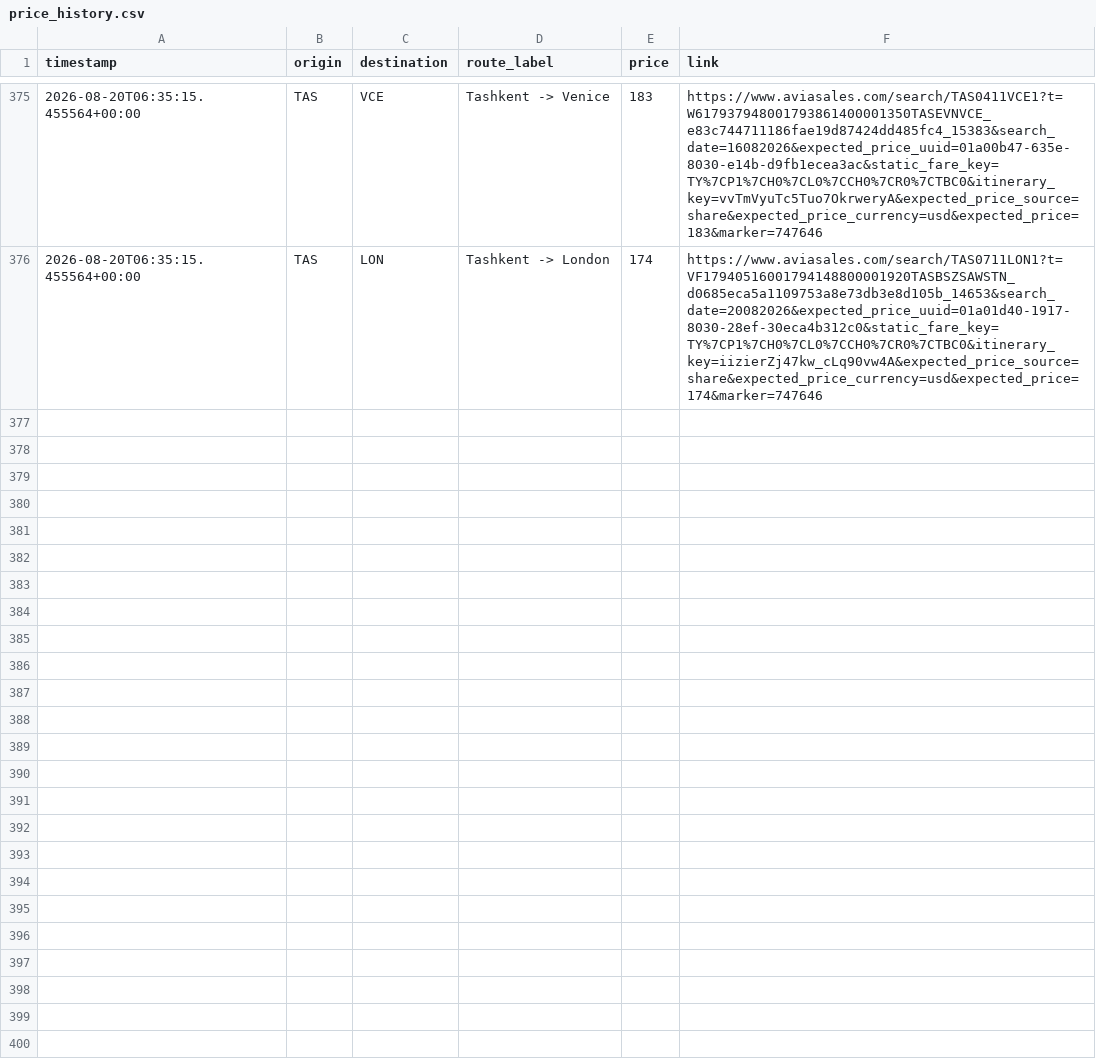
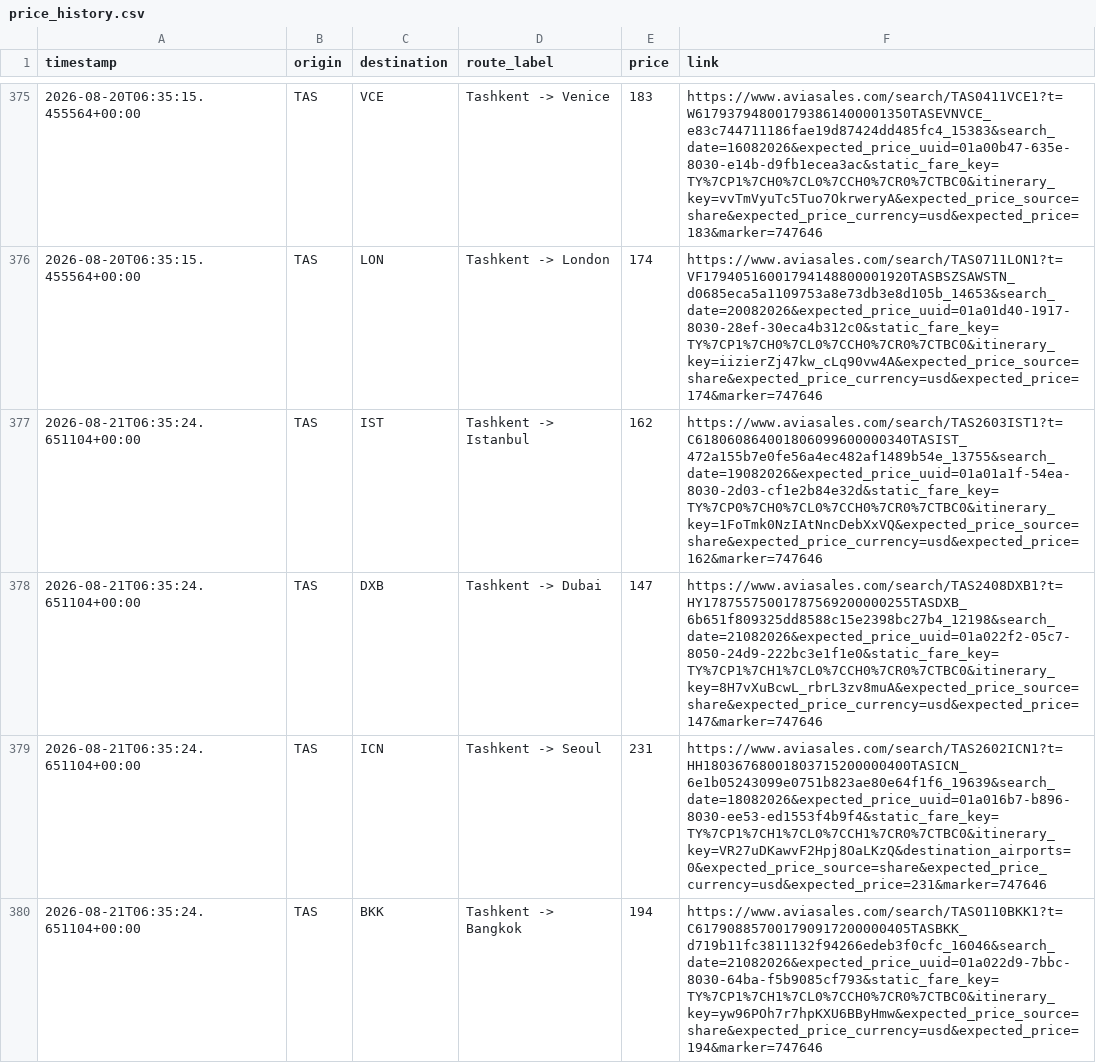
Before and after one commit to KhabibullaevMurodilla/deal_finder, a CSV file: price_history.csv, drawn as a sheet; only a part is shown, gaps mark what is left out; the diff covers the shown part only; the diff names each change by its address in the sheet, - before the commit and + after, or states it on an @@ line.

```diff
--- a/price_history.csv
+++ b/price_history.csv
+row 377: 2026-08-21T06:35:24.651104+00:00 | TAS | IST | Tashkent -> Istanbul | 162 | https://www.aviasales.com/search/TAS2603IST1?t=C618060864001806099600000340TASIST_472a155b7e0fe56a4ec482af1489b54e_13755&search_date=19082026&expected_price_uuid=01a01a1f-54ea-8030-2d03-cf1e2b84e32d&static_fare_key=TY%7CP0%7CH0%7CL0%7CCH0%7CR0%7CTBC0&itinerary_key=1FoTmk0NzIAtNncDebXxVQ&expected_price_source=share&expected_price_currency=usd&expected_price=162&marker=747646
+row 378: 2026-08-21T06:35:24.651104+00:00 | TAS | DXB | Tashkent -> Dubai | 147 | https://www.aviasales.com/search/TAS2408DXB1?t=HY17875575001787569200000255TASDXB_6b651f809325dd8588c15e2398bc27b4_12198&search_date=21082026&expected_price_uuid=01a022f2-05c7-8050-24d9-222bc3e1f1e0&static_fare_key=TY%7CP1%7CH1%7CL0%7CCH0%7CR0%7CTBC0&itinerary_key=8H7vXuBcwL_rbrL3zv8muA&expected_price_source=share&expected_price_currency=usd&expected_price=147&marker=747646
+row 379: 2026-08-21T06:35:24.651104+00:00 | TAS | ICN | Tashkent -> Seoul | 231 | https://www.aviasales.com/search/TAS2602ICN1?t=HH18036768001803715200000400TASICN_6e1b05243099e0751b823ae80e64f1f6_19639&search_date=18082026&expected_price_uuid=01a016b7-b896-8030-ee53-ed1553f4b9f4&static_fare_key=TY%7CP1%7CH1%7CL0%7CCH1%7CR0%7CTBC0&itinerary_key=VR27uDKawvF2Hpj8OaLKzQ&destination_airports=0&expected_price_source=share&expected_price_currency=usd&expected_price=231&marker=747646
+row 380: 2026-08-21T06:35:24.651104+00:00 | TAS | BKK | Tashkent -> Bangkok | 194 | https://www.aviasales.com/search/TAS0110BKK1?t=C617908857001790917200000405TASBKK_d719b11fc3811132f94266edeb3f0cfc_16046&search_date=21082026&expected_price_uuid=01a022d9-7bbc-8030-64ba-f5b9085cf793&static_fare_key=TY%7CP1%7CH1%7CL0%7CCH0%7CR0%7CTBC0&itinerary_key=yw96POh7r7hpKXU6BByHmw&expected_price_source=share&expected_price_currency=usd&expected_price=194&marker=747646
```
Also changed, not shown: 4 added rows elsewhere in this file, 2 other files.
